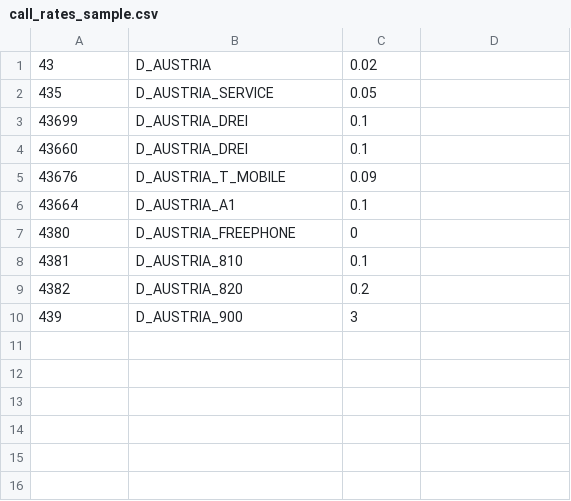
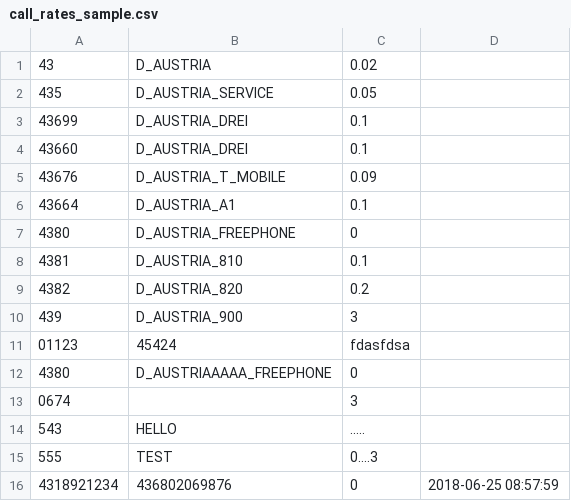
Before and after one commit to NestorHiebl/c_phone_billing_system, a CSV file: data/call_rates_sample.csv, drawn as a sheet.

Commit message:
Added rate scv test cases, got started on the call list parser

```diff
--- a/data/call_rates_sample.csv
+++ b/data/call_rates_sample.csv
@@ -10 +10,7 @@
 439,D_AUSTRIA_900,3
+01123,45424,fdasfdsa
+4380,D_AUSTRIAAAAA_FREEPHONE,0
+0674,,3
+543,HELLO,.....
+555,TEST,0....3
+4318921234,436802069876,0,2018-06-25 08:57:59
```
Also changed, not shown: 3 other files.
